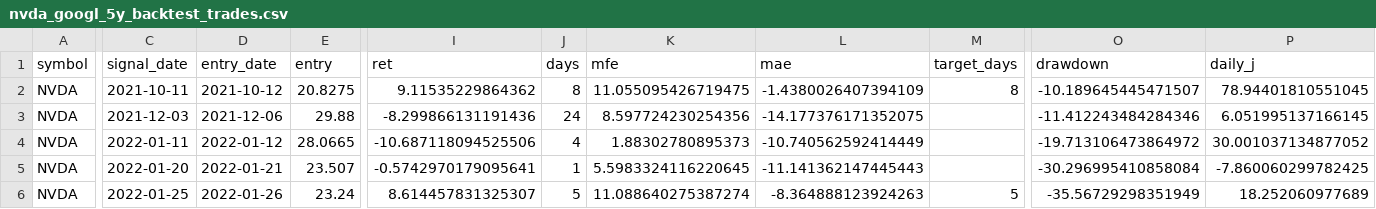
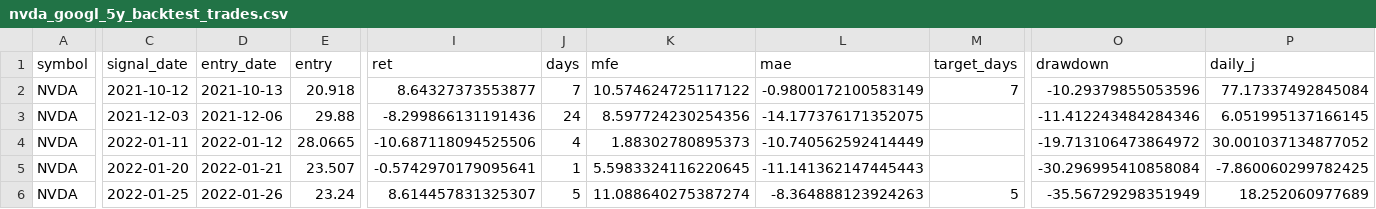
Before and after one commit to ninaweiwei126/finance-news-dashboard, a CSV file: signal-dashboard/docs/nvda_googl_5y_backtest_trades.csv, drawn as a sheet; only a part is shown, gaps mark what is left out; the diff names each change by its address in the sheet, - before the commit and + after, or states it on an @@ line.

```diff
--- a/signal-dashboard/docs/nvda_googl_5y_backtest_trades.csv
+++ b/signal-dashboard/docs/nvda_googl_5y_backtest_trades.csv
-C2 (signal_date): 2021-10-11
+C2 (signal_date): 2021-10-12
-D2 (entry_date): 2021-10-12
+D2 (entry_date): 2021-10-13
-E2 (entry): 20.8275
+E2 (entry): 20.918
-I2 (ret): 9.11535229864362
+I2 (ret): 8.64327373553877
-J2 (days): 8
+J2 (days): 7
-K2 (mfe): 11.055095426719475
+K2 (mfe): 10.574624725117122
-L2 (mae): -1.4380026407394109
+L2 (mae): -0.9800172100583149
-M2 (target_days): 8
+M2 (target_days): 7
-O2 (drawdown): -10.189645445471507
+O2 (drawdown): -10.29379855053596
-P2 (daily_j): 78.94401810551045
+P2 (daily_j): 77.17337492845084
```
Also changed, not shown: 2 other files.
